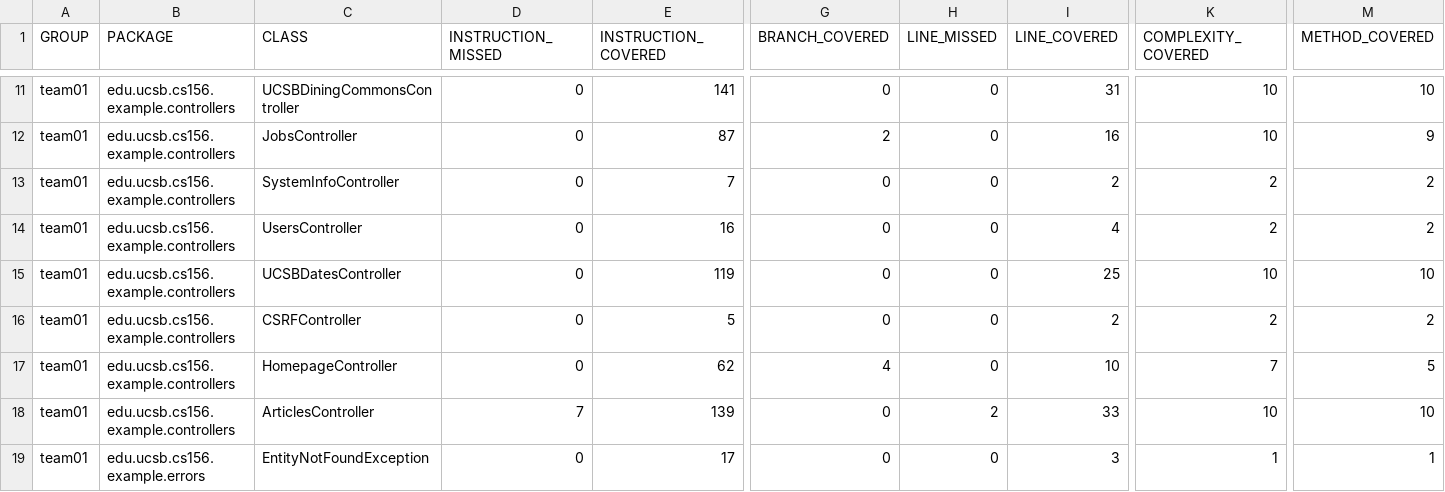
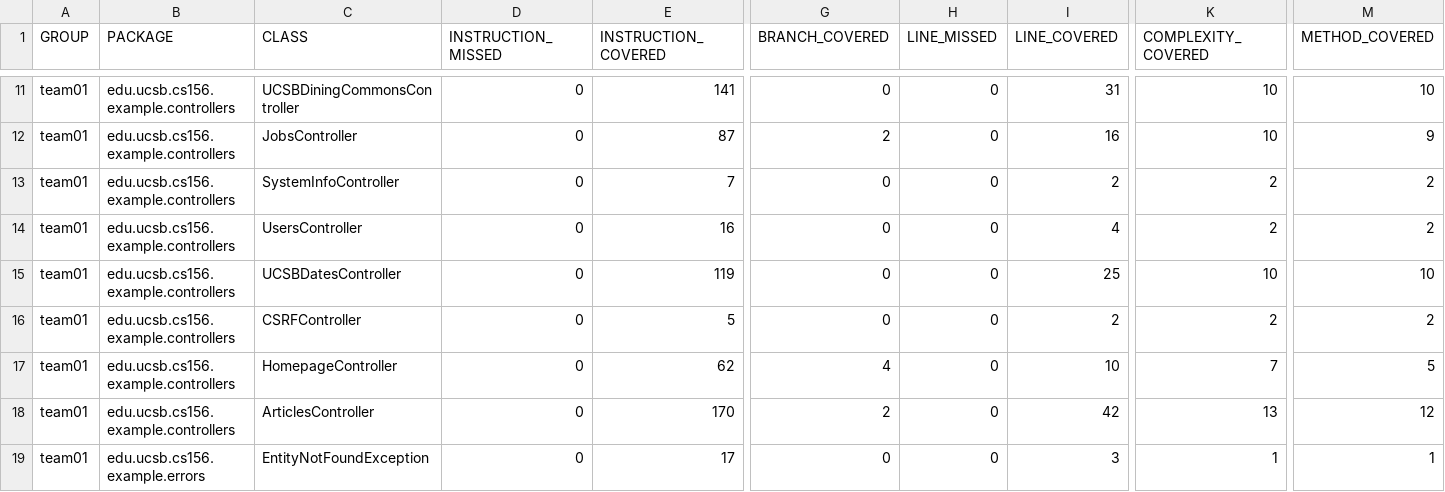
Before and after one commit to ucsb-cs156-s25/team01-s25-07, a CSV file: jacoco/jacoco.csv, drawn as a sheet; only a part is shown, gaps mark what is left out; the diff names each change by its address in the sheet, - before the commit and + after, or states it on an @@ line.

```diff
--- a/jacoco/jacoco.csv
+++ b/jacoco/jacoco.csv
-D18 (INSTRUCTION_MISSED): 7
+D18 (INSTRUCTION_MISSED): 0
-E18 (INSTRUCTION_COVERED): 139
+E18 (INSTRUCTION_COVERED): 170
-G18 (BRANCH_COVERED): 0
+G18 (BRANCH_COVERED): 2
-H18 (LINE_MISSED): 2
+H18 (LINE_MISSED): 0
-I18 (LINE_COVERED): 33
+I18 (LINE_COVERED): 42
-K18 (COMPLEXITY_COVERED): 10
+K18 (COMPLEXITY_COVERED): 13
-M18 (METHOD_COVERED): 10
+M18 (METHOD_COVERED): 12
```
Also changed, not shown: 7 other files.
